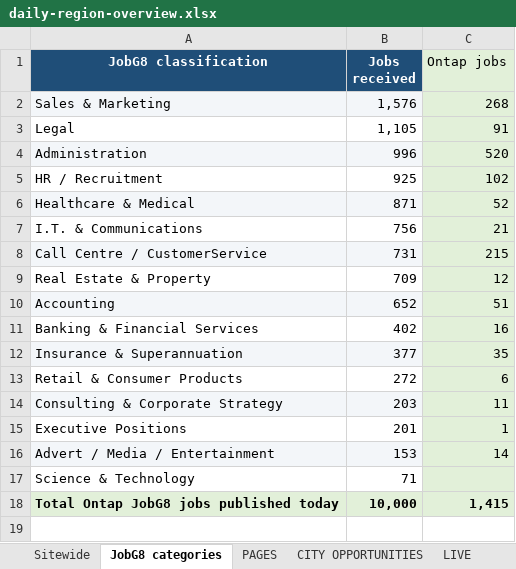
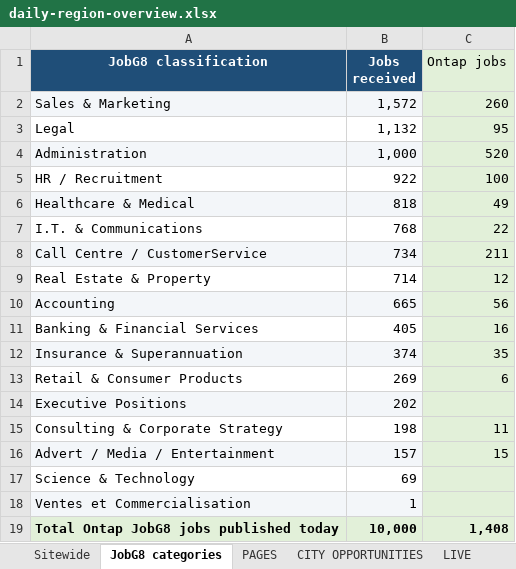
Before and after one commit to Jopa10/ontapjobsearch.com, an Excel workbook: pipeline/reports-daily/daily-region-overview.xlsx, sheet JobG8 categories, drawn as a sheet; values as stored, in another font and other column widths than the file's, no borders; removed rows and columns are numbered as before the commit, all else as after; the diff names each change by its address in the sheet, - before the commit and + after, or states it on an @@ line.

```diff
--- a/pipeline/reports-daily/daily-region-overview.xlsx (sheet JobG8 categories)
+++ b/pipeline/reports-daily/daily-region-overview.xlsx (sheet JobG8 categories)
-B2 (Jobs received): 1,576
+B2 (Jobs received): 1,572
-C2 (Ontap jobs): 268
+C2 (Ontap jobs): 260
-B3 (Jobs received): 1,105
+B3 (Jobs received): 1,132
-C3 (Ontap jobs): 91
+C3 (Ontap jobs): 95
-B4 (Jobs received): 996
+B4 (Jobs received): 1,000
-B5 (Jobs received): 925
+B5 (Jobs received): 922
-C5 (Ontap jobs): 102
+C5 (Ontap jobs): 100
-B6 (Jobs received): 871
+B6 (Jobs received): 818
-C6 (Ontap jobs): 52
+C6 (Ontap jobs): 49
-B7 (Jobs received): 756
+B7 (Jobs received): 768
-C7 (Ontap jobs): 21
+C7 (Ontap jobs): 22
-B8 (Jobs received): 731
+B8 (Jobs received): 734
-C8 (Ontap jobs): 215
+C8 (Ontap jobs): 211
-B9 (Jobs received): 709
+B9 (Jobs received): 714
-B10 (Jobs received): 652
+B10 (Jobs received): 665
-C10 (Ontap jobs): 51
+C10 (Ontap jobs): 56
-B11 (Jobs received): 402
+B11 (Jobs received): 405
-B12 (Jobs received): 377
+B12 (Jobs received): 374
-B13 (Jobs received): 272
+B13 (Jobs received): 269
+row 14: Executive Positions | 202
-A15:B15 fill: #F3F6F9
+A15:B15 fill: none
-B15 (Jobs received): 203
+B15 (Jobs received): 198
-row 15: Executive Positions | 201 | 1
-B16 (Jobs received): 153
+B16 (Jobs received): 157
-C16 (Ontap jobs): 14
+C16 (Ontap jobs): 15
-B17 (Jobs received): 71
+B17 (Jobs received): 69
+row 18: Ventes et Commercialisation | 1
-C19 (Ontap jobs): 1,415
+C19 (Ontap jobs): 1,408
```
Also changed, not shown: sheet NOT LIVE, sheet CITY OPPORTUNITIES, sheet LIVE, sheet Sitewide, 1 other file.
